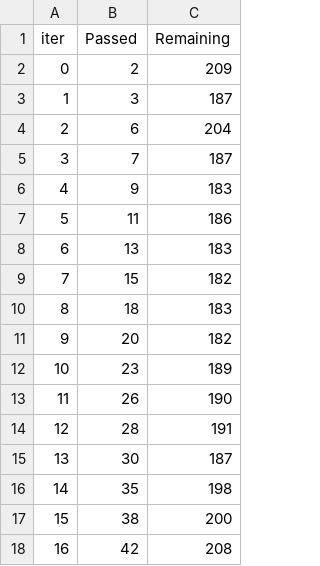
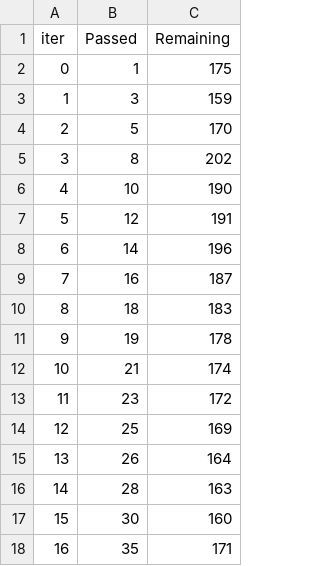
Before and after one commit to STAVAN-2710/mlproject, a TSV file: catboost_info/time_left.tsv, drawn as a sheet; only a part is shown; the diff covers the shown part only.

```diff
--- a/catboost_info/time_left.tsv
+++ b/catboost_info/time_left.tsv
@@ -1,18 +1,18 @@
 iter	Passed	Remaining
-0	2	209
-1	3	187
-2	6	204
-3	7	187
-4	9	183
-5	11	186
-6	13	183
-7	15	182
+0	1	175
+1	3	159
+2	5	170
+3	8	202
+4	10	190
+5	12	191
+6	14	196
+7	16	187
 8	18	183
-9	20	182
-10	23	189
-11	26	190
-12	28	191
-13	30	187
-14	35	198
-15	38	200
-16	42	208
+9	19	178
+10	21	174
+11	23	172
+12	25	169
+13	26	164
+14	28	163
+15	30	160
+16	35	171
```
Also changed, not shown: 165 edited cells elsewhere in this file, 8 other files.
